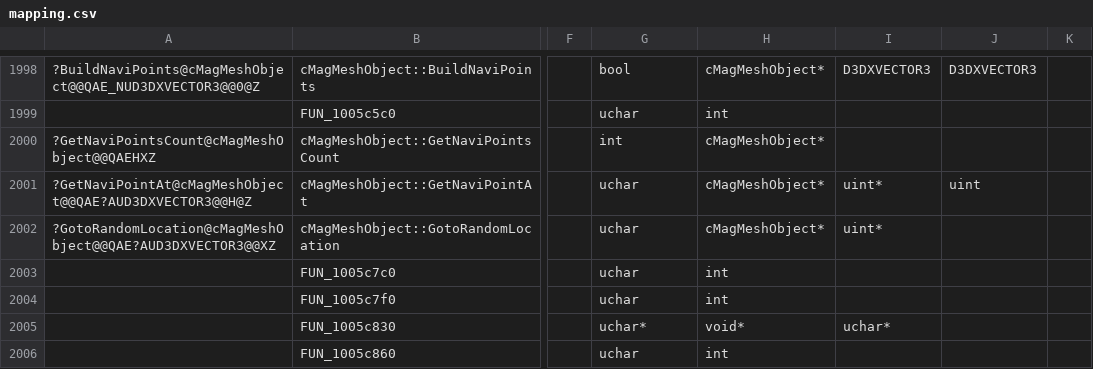
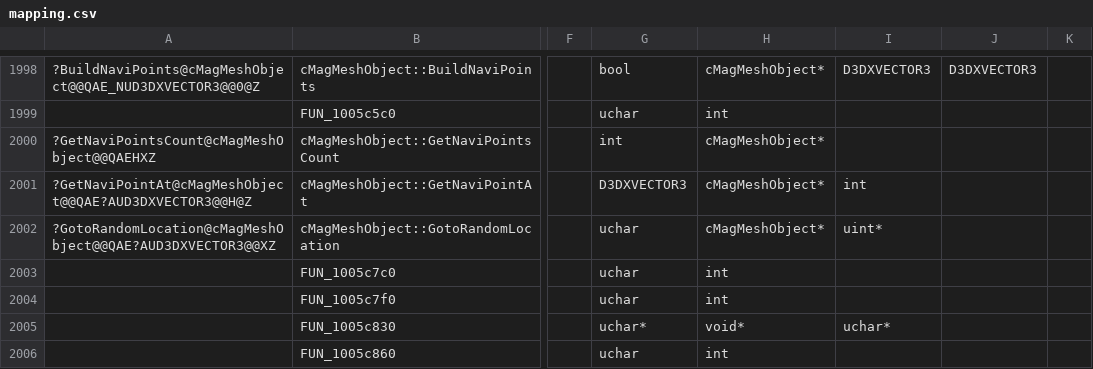
Before and after one commit to regratka/mkp, a CSV file: config/me2/mapping.csv, drawn as a sheet; only a part is shown, gaps mark what is left out; the diff names each change by its address in the sheet, - before the commit and + after, or states it on an @@ line.

```diff
--- a/config/me2/mapping.csv
+++ b/config/me2/mapping.csv
-G2001: uchar
+G2001: D3DXVECTOR3
-I2001: uint*
+I2001: int
-J2001: uint
+J2001: (empty)
```
Also changed, not shown: config/mkp/completed.csv, config/mkp/mapping.csv, 10 other files.
